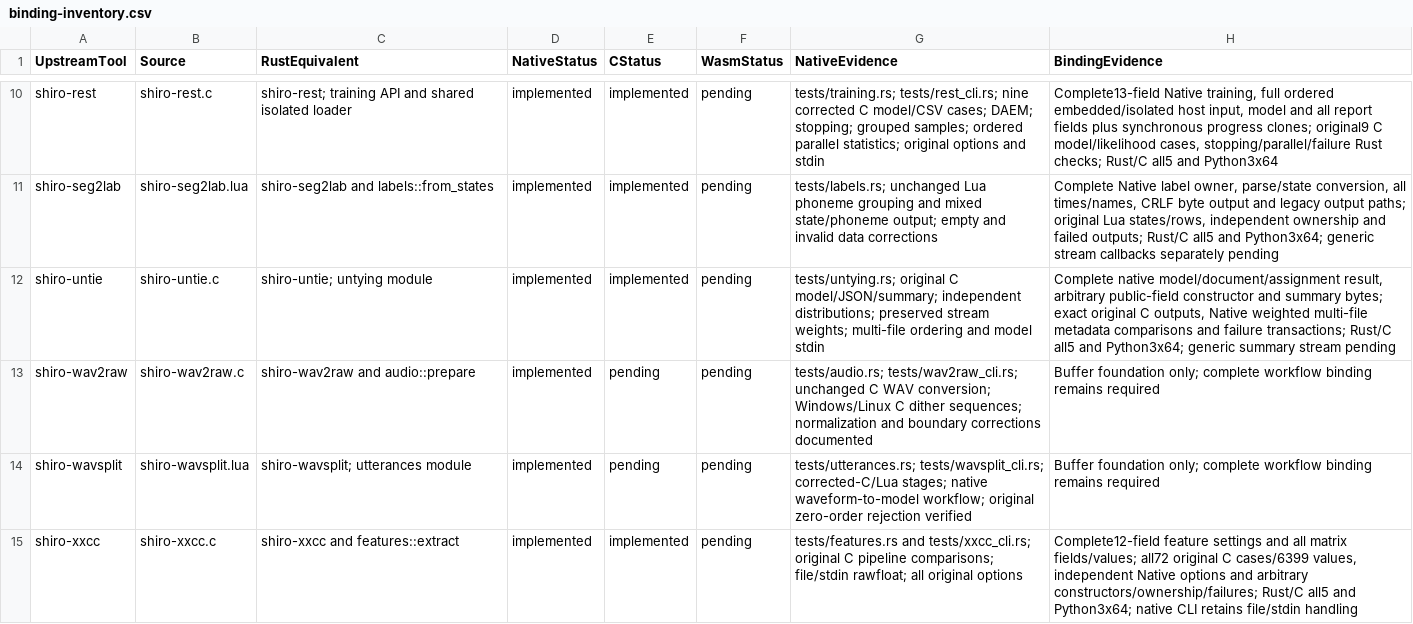
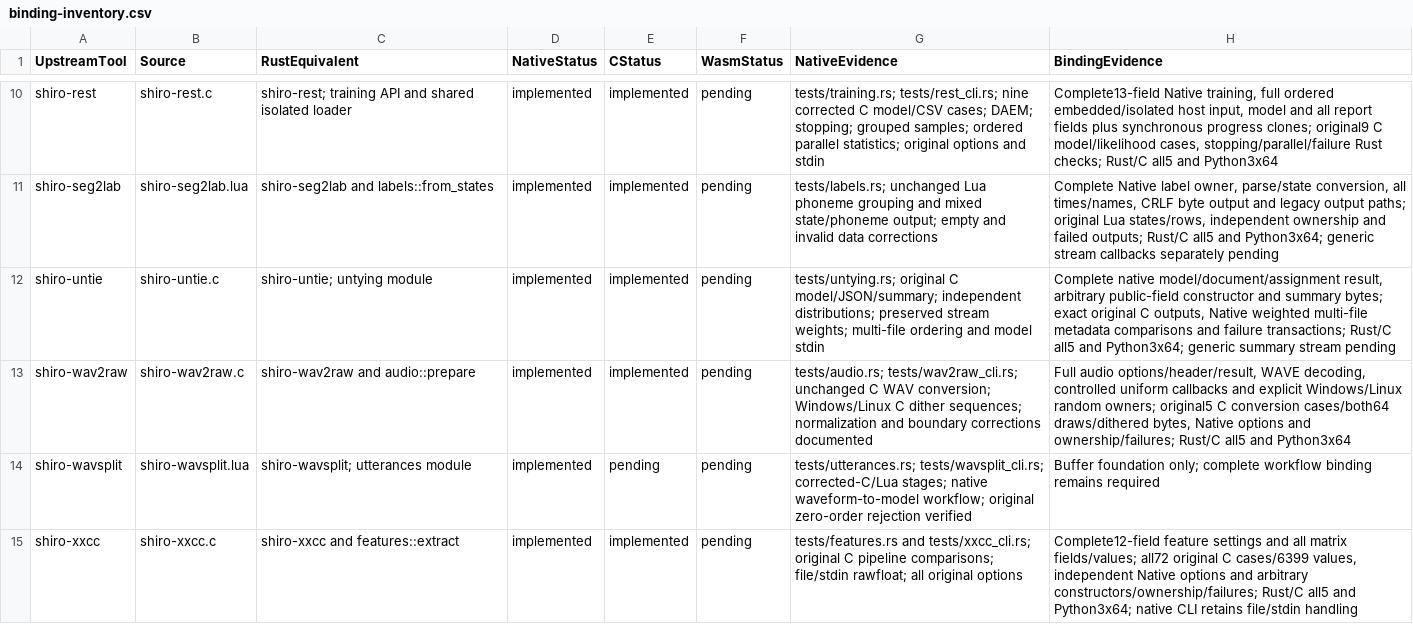
Before and after one commit to Lqm1/shiro-rs, a CSV file: docs/binding-inventory.csv, drawn as a sheet; only a part is shown, gaps mark what is left out.

```diff
--- a/docs/binding-inventory.csv
+++ b/docs/binding-inventory.csv
@@ -12,3 +12,3 @@ shiro-seg2lab,shiro-seg2lab.lua,shiro-seg2lab and labels::from_states,implemente
 shiro-untie,shiro-untie.c,shiro-untie; untying module,implemented,implemented,pending,tests/untying.rs; original C model/JSON/summary; independent distributions; preserved stream weights; multi-file ordering and model stdin,"Complete native model/document/assignment result, arbitrary public-field constructor and summary bytes; exact original C outputs, Native weighted multi-file metadata comparisons and failure transactions; Rust/C all5 and Python3x64; generic summary stream pending"
-shiro-wav2raw,shiro-wav2raw.c,shiro-wav2raw and audio::prepare,implemented,pending,pending,tests/audio.rs; tests/wav2raw_cli.rs; unchanged C WAV conversion; Windows/Linux C dither sequences; normalization and boundary corrections documented,Buffer foundation only; complete workflow binding remains required
+shiro-wav2raw,shiro-wav2raw.c,shiro-wav2raw and audio::prepare,implemented,implemented,pending,tests/audio.rs; tests/wav2raw_cli.rs; unchanged C WAV conversion; Windows/Linux C dither sequences; normalization and boundary corrections documented,"Full audio options/header/result, WAVE decoding, controlled uniform callbacks and explicit Windows/Linux random owners; original5 C conversion cases/both64 draws/dithered bytes, Native options and ownership/failures; Rust/C all5 and Python3x64"
 shiro-wavsplit,shiro-wavsplit.lua,shiro-wavsplit; utterances module,implemented,pending,pending,tests/utterances.rs; tests/wavsplit_cli.rs; corrected-C/Lua stages; native waveform-to-model workflow; original zero-order rejection verified,Buffer foundation only; complete workflow binding remains required
```
Also changed, not shown: docs/native-binding-inventory.csv, 7 other files.
